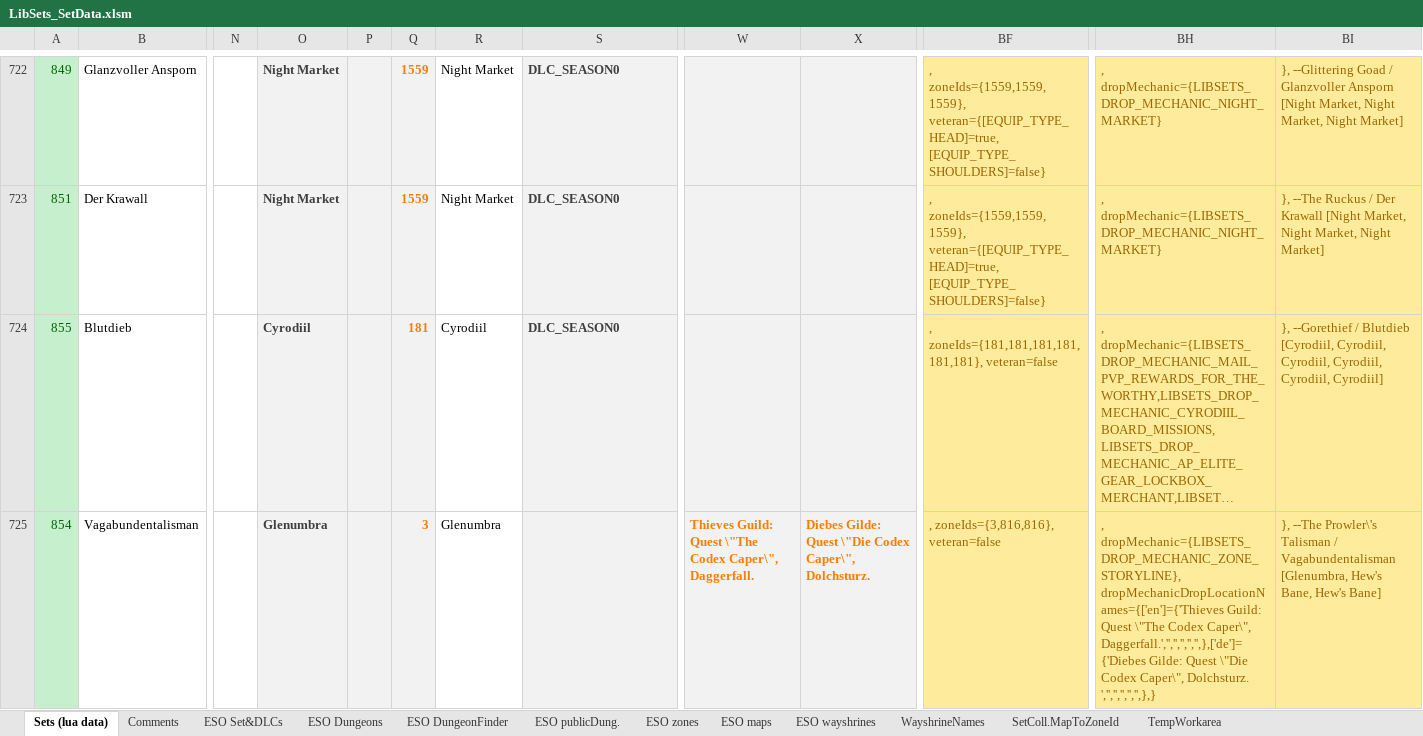
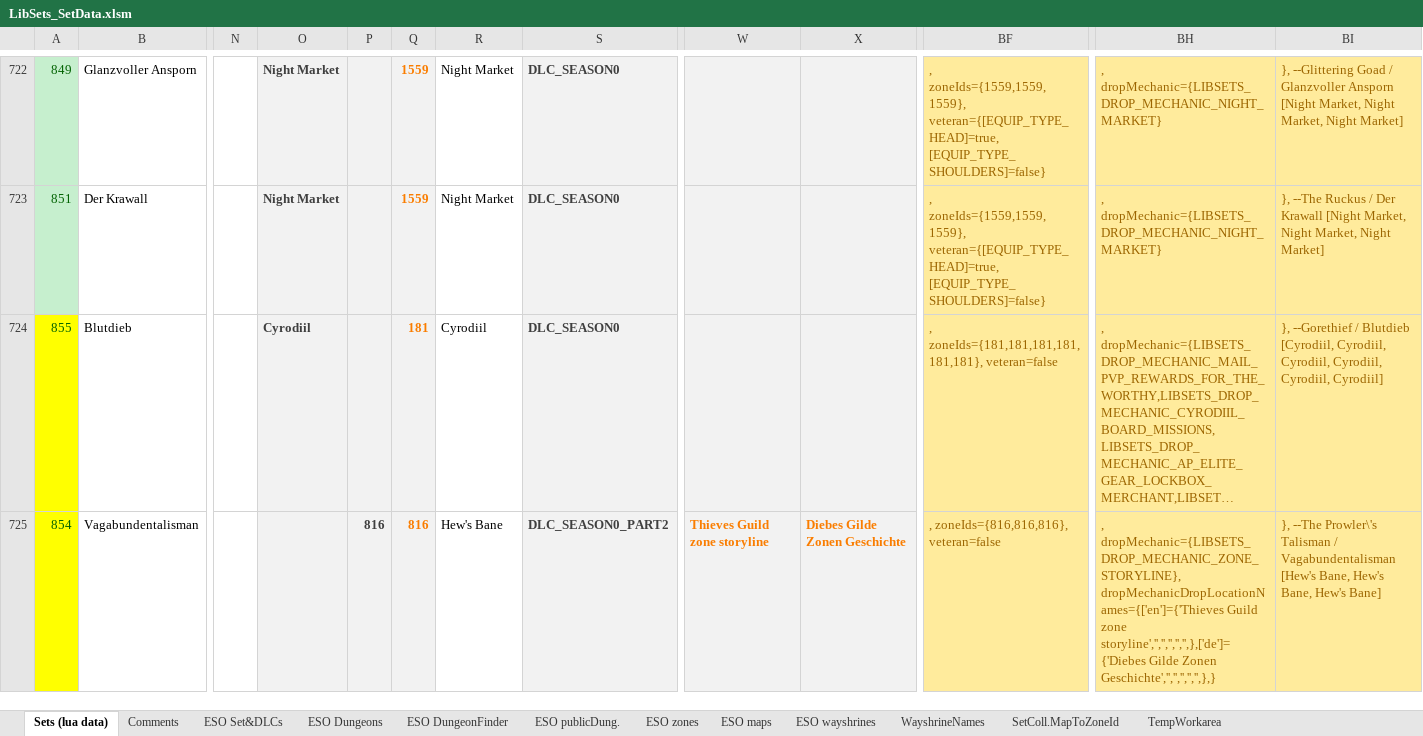
Before and after one commit to Baertram/LibSets, an Excel workbook: LibSets/Data/LibSets_SetData.xlsm, sheet Sets (lua data), drawn as a sheet; only a part is shown, gaps mark what is left out; long unchanged cells end in …; values as stored, in another font and other column widths than the file's, no borders; the diff covers the shown part only; the diff names each change by its address in the sheet, - before the commit and + after, or states it on an @@ line.

```diff
--- a/LibSets/Data/LibSets_SetData.xlsm (sheet Sets (lua data))
+++ b/LibSets/Data/LibSets_SetData.xlsm (sheet Sets (lua data))
-A724:A725 fill: #C6EFCE
+A724:A725 fill: #FFFF00
-O725: Glenumbra
+O725: (empty)
-P725: (empty)
+P725: 816
-Q725: 3
+Q725: 816
-R725: Glenumbra
+R725: Hew's Bane
-S725: (empty)
+S725: DLC_SEASON0_PART2
-W725: Thieves Guild: Quest \"The Codex Caper\", Daggerfall.
+W725: Thieves Guild zone storyline
-X725: Diebes Gilde: Quest \"Die Codex Caper\", Dolchsturz.
+X725: Diebes Gilde Zonen Geschichte
-BF725: , zoneIds={3,816,816}, veteran=false
+BF725: , zoneIds={816,816,816}, veteran=false
-BH725: …dropMechanic={LIBSETS_DROP_MECHANIC_ZONE_STORYLINE}, dropMechanicDropLocationNames={['en']={'Thieves Guild: Quest \"The Codex Caper\", Daggerfall.','','','','','',},['de']={'Diebes Gilde: Quest \"Die Codex Caper\", Dolchsturz. ','','','','','',},}
+BH725: …dropMechanic={LIBSETS_DROP_MECHANIC_ZONE_STORYLINE}, dropMechanicDropLocationNames={['en']={'Thieves Guild zone storyline','','','','','',},['de']={'Diebes Gilde Zonen Geschichte','','','','','',},}
-BI725: …/ Vagabundentalisman [Glenumbra, Hew's Bane,…
+BI725: …/ Vagabundentalisman [Hew's Bane, Hew's Bane,…
```
Also changed, not shown: 2 removed rows elsewhere in this sheet, sheet ESO zones, sheet ESO wayshrines, sheet ESO maps, sheet WayshrineNames, sheet ESO Set&DLCs, formulas that keep their value, 11 other files.
